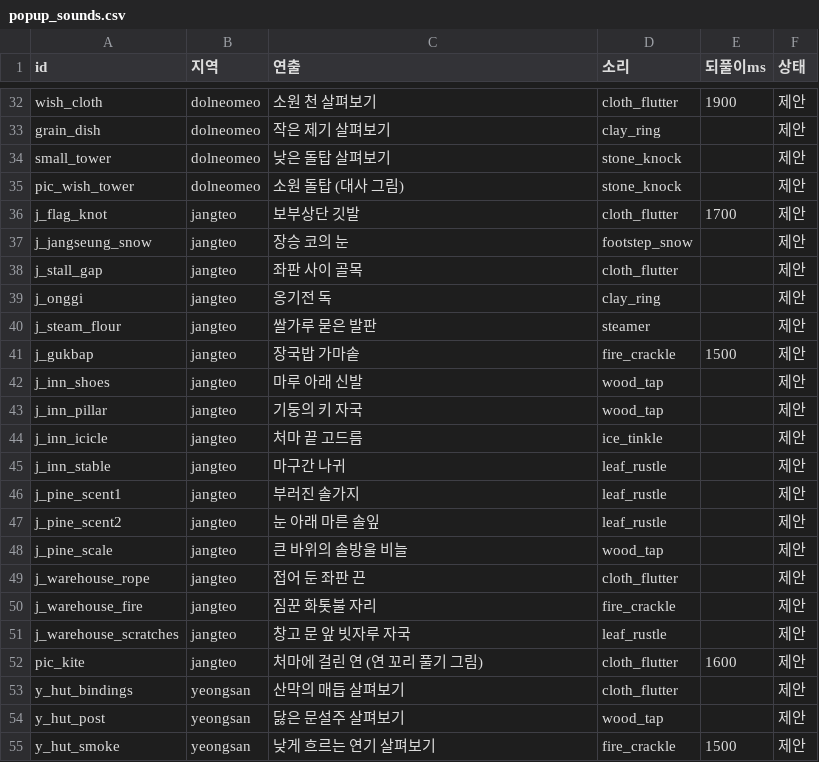
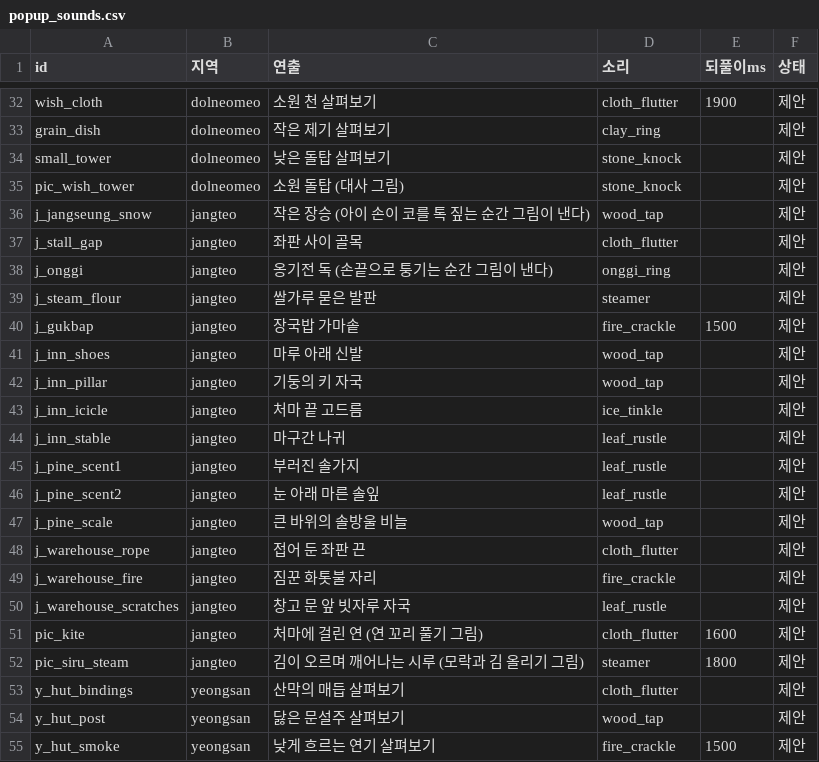
Before and after one commit to MATTTTJ/PACKOON, a CSV file: design/data/popup_sounds.csv, drawn as a sheet; only a part is shown, gaps mark what is left out.

```diff
--- a/design/data/popup_sounds.csv
+++ b/design/data/popup_sounds.csv
@@ -35,6 +35,5 @@ small_tower,dolneomeo,낮은 돌탑 살펴보기,stone_knock,,제안
 pic_wish_tower,dolneomeo,소원 돌탑 (대사 그림),stone_knock,,제안
-j_flag_knot,jangteo,보부상단 깃발,cloth_flutter,1700,제안
-j_jangseung_snow,jangteo,장승 코의 눈,footstep_snow,,제안
+j_jangseung_snow,jangteo,작은 장승 (아이 손이 코를 톡 짚는 순간 그림이 낸다),wood_tap,,제안
 j_stall_gap,jangteo,좌판 사이 골목,cloth_flutter,,제안
-j_onggi,jangteo,옹기전 독,clay_ring,,제안
+j_onggi,jangteo,옹기전 독 (손끝으로 퉁기는 순간 그림이 낸다),onggi_ring,,제안
 j_steam_flour,jangteo,쌀가루 묻은 발판,steamer,,제안
@@ -52,2 +51,3 @@ j_warehouse_scratches,jangteo,창고 문 앞 빗자루 자국,leaf_rustle,,제
 pic_kite,jangteo,처마에 걸린 연 (연 꼬리 풀기 그림),cloth_flutter,1600,제안
+pic_siru_steam,jangteo,김이 오르며 깨어나는 시루 (모락과 김 올리기 그림),steamer,1800,제안
 y_hut_bindings,yeongsan,산막의 매듭 살펴보기,cloth_flutter,,제안
```
Also changed, not shown: design/data/items.csv, design/data/trades.csv, 9 other files.
